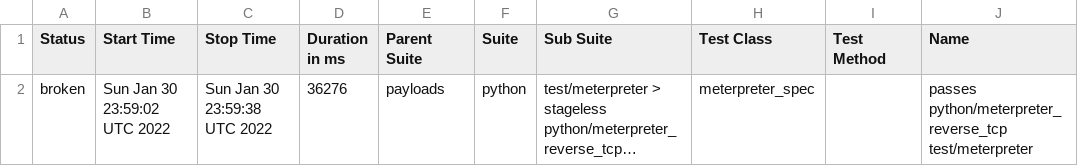
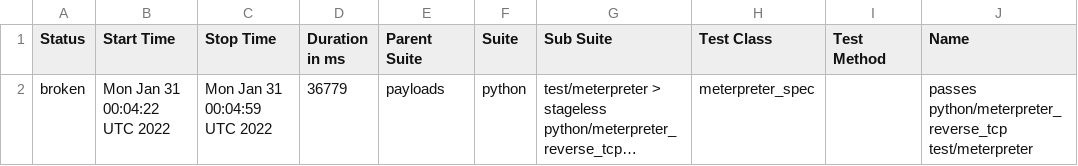
Before and after one commit to AlanFoster/metasploit-framework, a CSV file: data/suites.csv, drawn as a sheet; only a part is shown; long unchanged cells end in …; the diff names each change by its address in the sheet, - before the commit and + after, or states it on an @@ line.

```diff
--- a/data/suites.csv
+++ b/data/suites.csv
-B2 (Start Time): Sun Jan 30 23:59:02 UTC 2022
+B2 (Start Time): Mon Jan 31 00:04:22 UTC 2022
-C2 (Stop Time): Sun Jan 30 23:59:38 UTC 2022
+C2 (Stop Time): Mon Jan 31 00:04:59 UTC 2022
-D2 (Duration in ms): 36276
+D2 (Duration in ms): 36779
```
Also changed, not shown: 19 other files.
